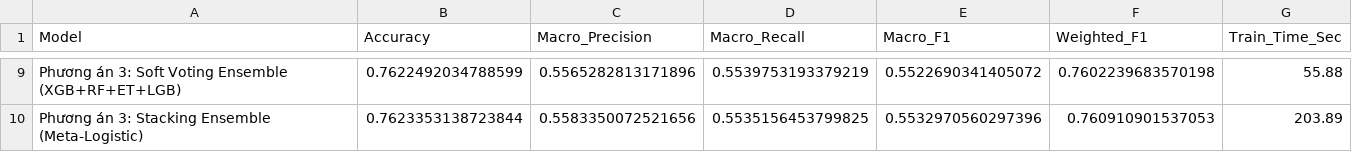
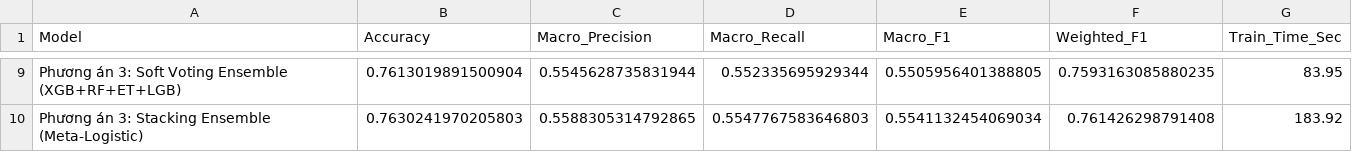
Before and after one commit to MinhTri267059/pe-cic-malmem-2022-ml, a CSV file: Improvement_Scenario_3.csv, drawn as a sheet; only a part is shown, gaps mark what is left out; the diff covers the shown part only; the diff names each change by its address in the sheet, - before the commit and + after, or states it on an @@ line.

Commit message:
Fix: update accuracy and training time metrics in Improvement_Scenario_2 and Improvement_Scenario_3 CSV files

```diff
--- a/Improvement_Scenario_3.csv
+++ b/Improvement_Scenario_3.csv
-B9 (Accuracy): 0.7622492034788599
+B9 (Accuracy): 0.7613019891500904
-C9 (Macro_Precision): 0.5565282813171896
+C9 (Macro_Precision): 0.5545628735831944
-D9 (Macro_Recall): 0.5539753193379219
+D9 (Macro_Recall): 0.552335695929344
-E9 (Macro_F1): 0.5522690341405072
+E9 (Macro_F1): 0.5505956401388805
-F9 (Weighted_F1): 0.7602239683570198
+F9 (Weighted_F1): 0.7593163085880235
-G9 (Train_Time_Sec): 55.88
+G9 (Train_Time_Sec): 83.95
-B10 (Accuracy): 0.7623353138723844
+B10 (Accuracy): 0.7630241970205803
-C10 (Macro_Precision): 0.5583350072521656
+C10 (Macro_Precision): 0.5588305314792865
-D10 (Macro_Recall): 0.5535156453799825
+D10 (Macro_Recall): 0.5547767583646803
-E10 (Macro_F1): 0.5532970560297396
+E10 (Macro_F1): 0.5541132454069034
-F10 (Weighted_F1): 0.760910901537053
+F10 (Weighted_F1): 0.761426298791408
-G10 (Train_Time_Sec): 203.89
+G10 (Train_Time_Sec): 183.92
```
Also changed, not shown: 32 edited cells elsewhere in this file, Improvement_Scenario_2.csv.
